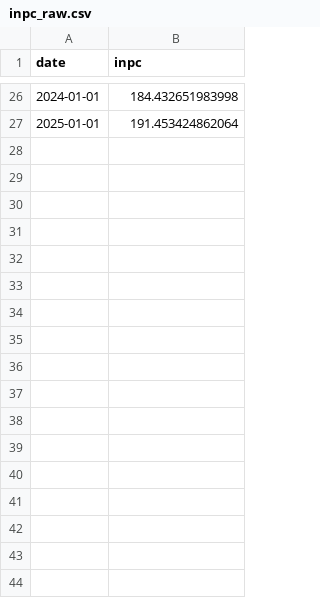
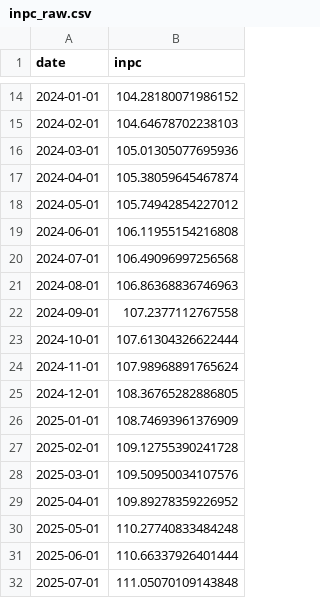
Before and after one commit to alexatman-design/h3net, a CSV file: data/inpc_raw.csv, drawn as a sheet; only a part is shown, gaps mark what is left out; the diff covers the shown part only.

Commit message:
Update with synthetic INPC data (Jan 2023-Aug 2026) and updated forecasts

```diff
--- a/data/inpc_raw.csv
+++ b/data/inpc_raw.csv
@@ -26,2 +14,19 @@ date,inpc
-2024-01-01,184.432651983998
-2025-01-01,191.453424862064
+2024-01-01,104.28180071986152
+2024-02-01,104.64678702238103
+2024-03-01,105.01305077695936
+2024-04-01,105.38059645467874
+2024-05-01,105.74942854227012
+2024-06-01,106.11955154216808
+2024-07-01,106.49096997256568
+2024-08-01,106.86368836746963
+2024-09-01,107.2377112767558
+2024-10-01,107.61304326622444
+2024-11-01,107.98968891765624
+2024-12-01,108.36765282886805
+2025-01-01,108.74693961376909
+2025-02-01,109.12755390241728
+2025-03-01,109.50950034107576
+2025-04-01,109.89278359226952
+2025-05-01,110.27740833484248
+2025-06-01,110.66337926401444
+2025-07-01,111.05070109143848
```
Also changed, not shown: 24 added rows, 23 removed rows and 1 edited cell elsewhere in this file, 6 other files.
